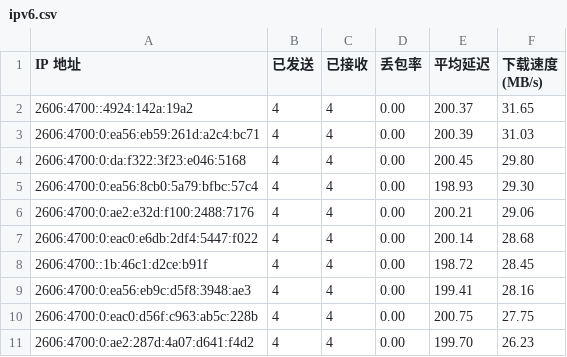
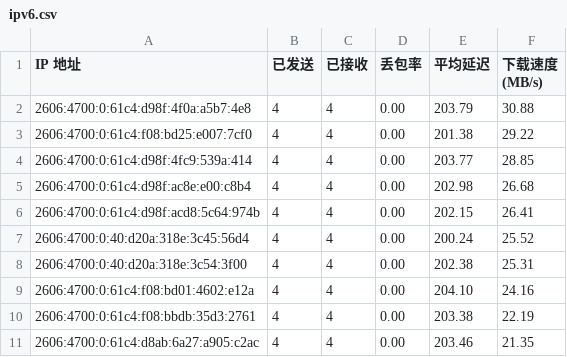
Before and after one commit to ymyuuu/IPDB, a CSV file: BestCF/ipv6.csv, drawn as a sheet.

Commit message:
Update BestCF/ipv6.csv - 2026-07-05 09:09:34

```diff
--- a/BestCF/ipv6.csv
+++ b/BestCF/ipv6.csv
@@ -1,11 +1,11 @@
 IP 地址,已发送,已接收,丢包率,平均延迟,下载速度 (MB/s)
-2606:4700::4924:142a:19a2,4,4,0.00,200.37,31.65
-2606:4700:0:ea56:eb59:261d:a2c4:bc71,4,4,0.00,200.39,31.03
-2606:4700:0:da:f322:3f23:e046:5168,4,4,0.00,200.45,29.80
-2606:4700:0:ea56:8cb0:5a79:bfbc:57c4,4,4,0.00,198.93,29.30
-2606:4700:0:ae2:e32d:f100:2488:7176,4,4,0.00,200.21,29.06
-2606:4700:0:eac0:e6db:2df4:5447:f022,4,4,0.00,200.14,28.68
-2606:4700::1b:46c1:d2ce:b91f,4,4,0.00,198.72,28.45
-2606:4700:0:ea56:eb9c:d5f8:3948:ae3,4,4,0.00,199.41,28.16
-2606:4700:0:eac0:d56f:c963:ab5c:228b,4,4,0.00,200.75,27.75
-2606:4700:0:ae2:287d:4a07:d641:f4d2,4,4,0.00,199.70,26.23
+2606:4700:0:61c4:d98f:4f0a:a5b7:4e8,4,4,0.00,203.79,30.88
+2606:4700:0:61c4:f08:bd25:e007:7cf0,4,4,0.00,201.38,29.22
+2606:4700:0:61c4:d98f:4fc9:539a:414,4,4,0.00,203.77,28.85
+2606:4700:0:61c4:d98f:ac8e:e00:c8b4,4,4,0.00,202.98,26.68
+2606:4700:0:61c4:d98f:acd8:5c64:974b,4,4,0.00,202.15,26.41
+2606:4700:0:40:d20a:318e:3c45:56d4,4,4,0.00,200.24,25.52
+2606:4700:0:40:d20a:318e:3c54:3f00,4,4,0.00,202.38,25.31
+2606:4700:0:61c4:f08:bd01:4602:e12a,4,4,0.00,204.10,24.16
+2606:4700:0:61c4:f08:bbdb:35d3:2761,4,4,0.00,203.38,22.19
+2606:4700:0:61c4:d8ab:6a27:a905:c2ac,4,4,0.00,203.46,21.35
```
